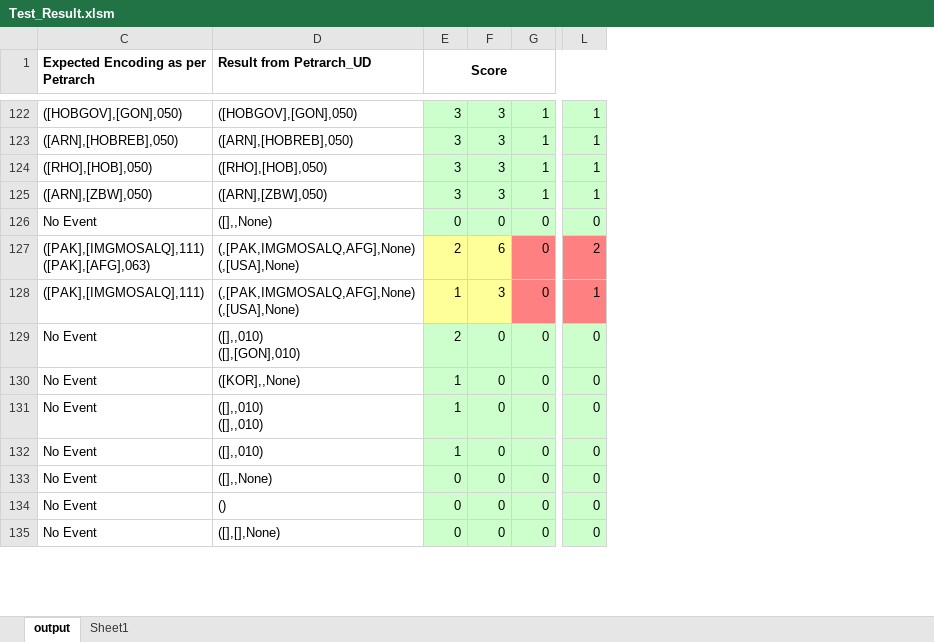
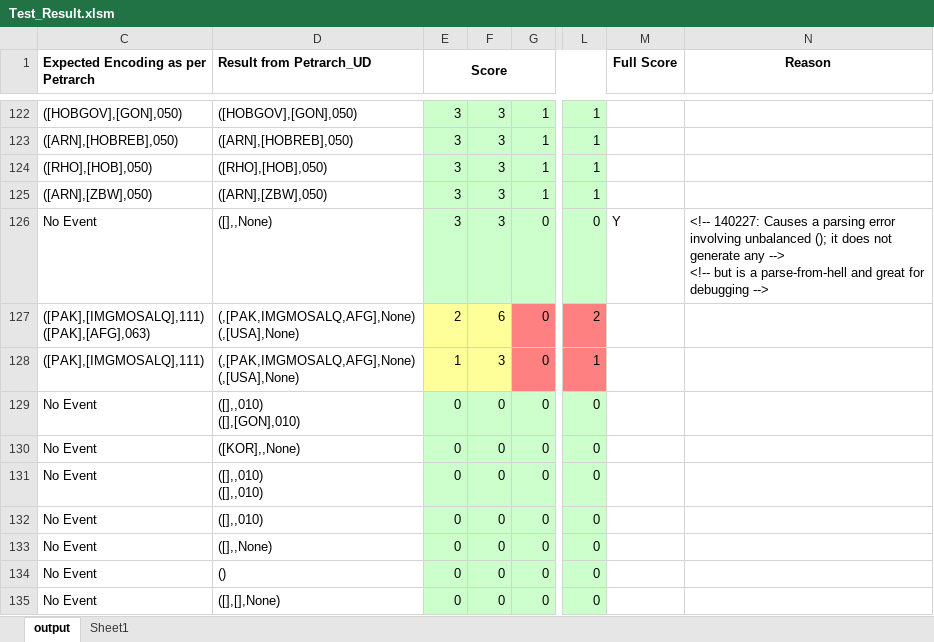
Before and after one commit to openeventdata/UniversalPetrarch, an Excel workbook: Test Suite/Test_Result.xlsm, sheet output, drawn as a sheet; only a part is shown, gaps mark what is left out; values as stored, in another font and other column widths than the file's, no borders; charts and pictures not drawn; ↵ is a line break in a cell; the diff covers the shown part only; the diff names each change by its address in the sheet, - before the commit and + after, or states it on an @@ line.

```diff
--- a/Test Suite/Test_Result.xlsm (sheet output)
+++ b/Test Suite/Test_Result.xlsm (sheet output)
+column M (Full Score), row 126: Y
+column N (Reason), row 126: <!-- 140227: Causes a parsing error involving unbalanced (); it does not generate any --> ↵ <!-- but is a parse-from-hell and great for debugging -->
-E126 (Score): 0
+E126 (Score): 3
-F126: 0
+F126: 3
-E129 (Score): 2
+E129 (Score): 0
-E130:E132 (Score): 1
+E130:E132 (Score): 0
```
Also changed, not shown: 2 added rows, 5 removed rows, 72 edited cells and cell formats elsewhere in this sheet, hidden cells, charts or pictures, 2 other files.
